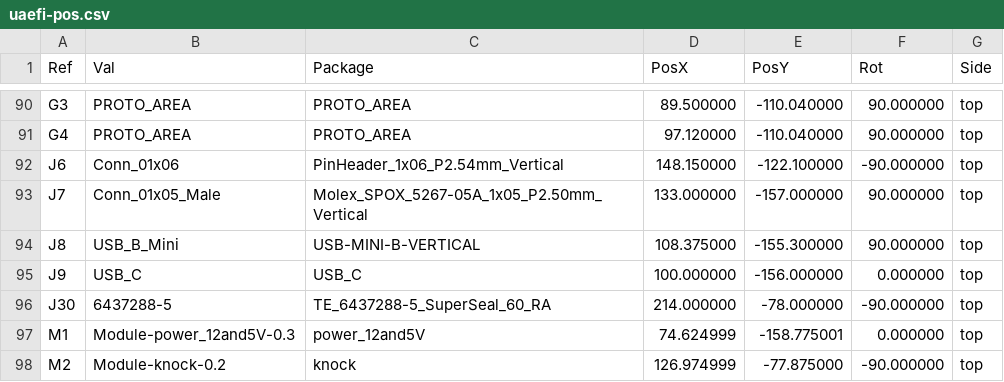
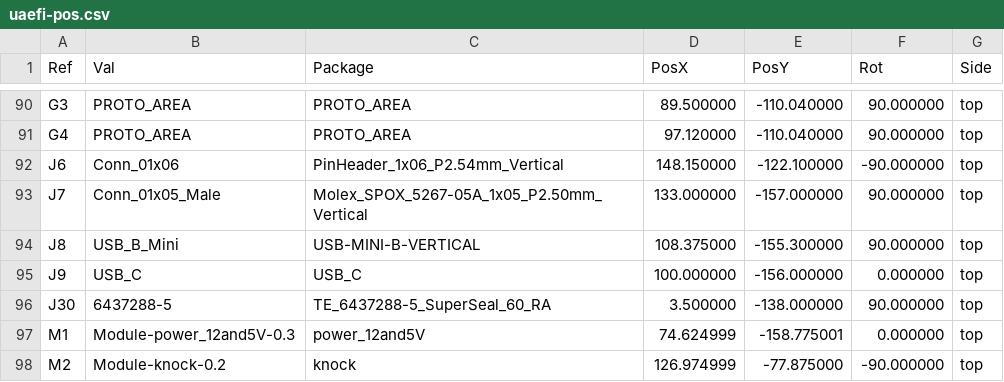
Before and after one commit to quintinbannink42/uaefi-v1, a CSV file: fab/uaefi-pos.csv, drawn as a sheet; only a part is shown, gaps mark what is left out.

```diff
--- a/fab/uaefi-pos.csv
+++ b/fab/uaefi-pos.csv
@@ -95,3 +95,3 @@ Ref,Val,Package,PosX,PosY,Rot,Side
 "J9","USB_C","USB_C",100.000000,-156.000000,0.000000,top
-"J30","6437288-5","TE_6437288-5_SuperSeal_60_RA",214.000000,-78.000000,-90.000000,top
+"J30","6437288-5","TE_6437288-5_SuperSeal_60_RA",3.500000,-138.000000,90.000000,top
 "M1","Module-power_12and5V-0.3","power_12and5V",74.624999,-158.775001,0.000000,top
```
Also changed, not shown: 27 other files.
